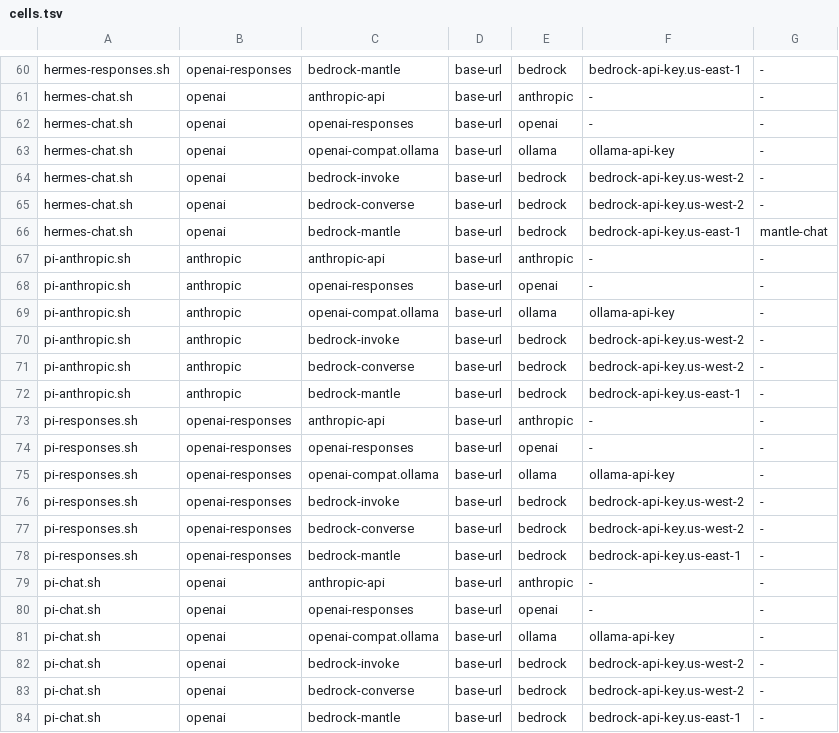
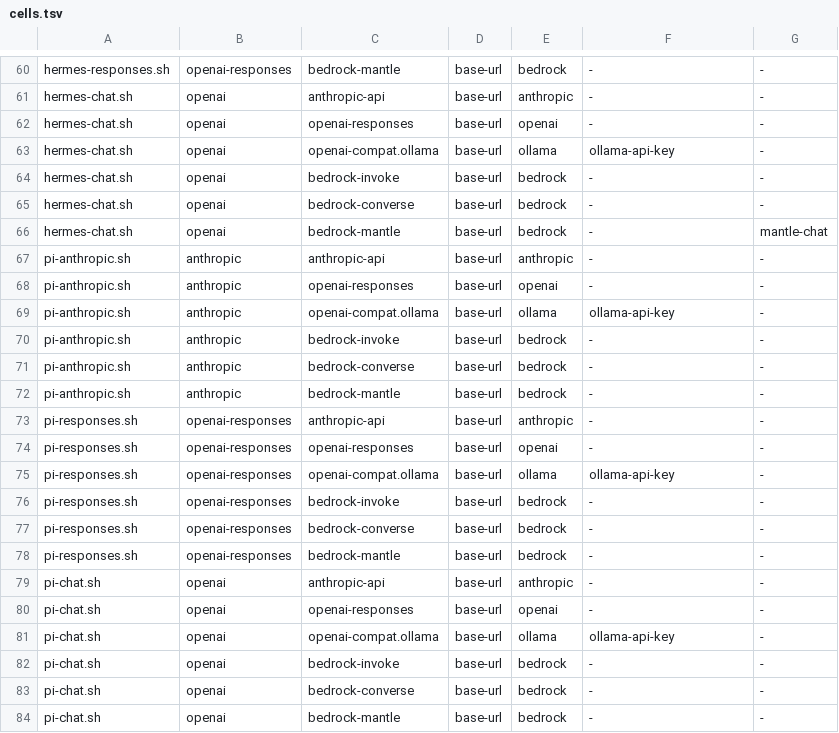
Before and after one commit to meepolabs/routectl, a TSV file: scripts/wire_watch/cells.tsv, drawn as a sheet; only a part is shown, gaps mark what is left out; the diff covers the shown part only; the diff names each change by its address in the sheet, - before the commit and + after, or states it on an @@ line.

Commit message:
feat(wire-watch): sign Bedrock lanes with an AWS profile
The bedrock-invoke, bedrock-converse and bedrock-mantle lane configs
now use creds = { kind = "profile", name = "routectl-cell" } instead
of a forwarded bearer key.

run_capture.sh takes --aws-profile, --aws-config and
--aws-credential-file for --provider bedrock. A strict host-side
reader (scripts/container/aws_profile.py) extracts that one profile,
accepts only a "/bin/cat <absolute path>" credential_process, and
writes a one-profile config under the placeholder name. That config
and the credential file are mounted read-only; nothing else from the
AWS directory crosses. Any problem is exit 20, naming the profile and
the problem only.

capture_driver.sh gains --aws-config, setting AWS_CONFIG_FILE and
AWS_SHARED_CREDENTIALS_FILE=/dev/null for the daemon alone, and the
driver strip now removes every AWS_* name. run.py passes the inputs to
bedrock cells only and marks them NOT_RUN(credential) without them.
The bedrock bearer-key path is removed.

```diff
--- a/scripts/wire_watch/cells.tsv
+++ b/scripts/wire_watch/cells.tsv
-F60: bedrock-api-key.us-east-1
+F60: -
-F64:F65: bedrock-api-key.us-west-2
+F64:F65: -
-F66: bedrock-api-key.us-east-1
+F66: -
-F70:F71: bedrock-api-key.us-west-2
+F70:F71: -
-F72: bedrock-api-key.us-east-1
+F72: -
-F76:F77: bedrock-api-key.us-west-2
+F76:F77: -
-F78: bedrock-api-key.us-east-1
+F78: -
-F82:F83: bedrock-api-key.us-west-2
+F82:F83: -
-F84: bedrock-api-key.us-east-1
+F84: -
```
Also changed, not shown: 16 edited cells elsewhere in this file, 18 other files.
